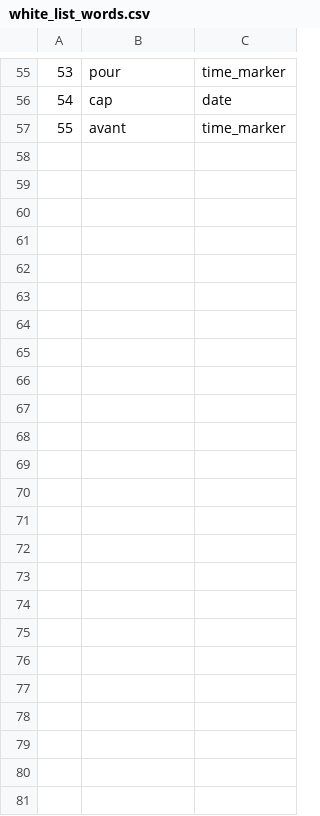
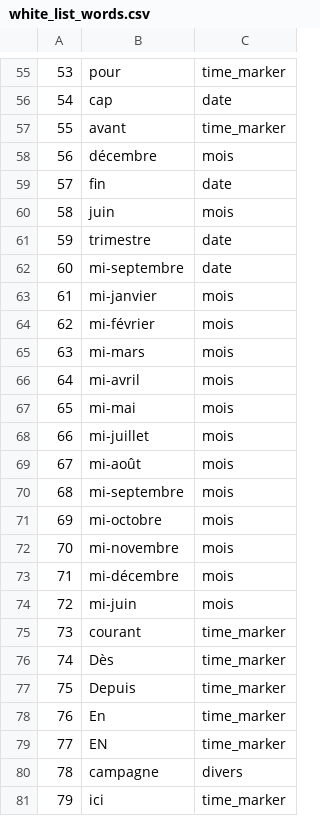
Before and after one commit to dataforgoodfr/batch7_rse, a CSV file: webapp/white_list_words.csv, drawn as a sheet; only a part is shown, gaps mark what is left out; the diff names each change by its address in the sheet, - before the commit and + after, or states it on an @@ line.

Commit message:
White word list improved

```diff
--- a/webapp/white_list_words.csv
+++ b/webapp/white_list_words.csv
+row 58: 56 | décembre | mois
+row 59: 57 | ﬁn | date
+row 60: 58 | juin | mois
+row 61: 59 | trimestre | date
+row 62: 60 | mi-septembre | date
+row 63: 61 | mi-janvier | mois
+row 64: 62 | mi-février | mois
+row 65: 63 | mi-mars | mois
+row 66: 64 | mi-avril | mois
+row 67: 65 | mi-mai | mois
+row 68: 66 | mi-juillet | mois
+row 69: 67 | mi-août | mois
+row 70: 68 | mi-septembre | mois
+row 71: 69 | mi-octobre | mois
+row 72: 70 | mi-novembre | mois
+row 73: 71 | mi-décembre | mois
+row 74: 72 | mi-juin | mois
+row 75: 73 | courant | time_marker
+row 76: 74 | Dès | time_marker
+row 77: 75 | Depuis | time_marker
+row 78: 76 | En | time_marker
+row 79: 77 | EN | time_marker
+row 80: 78 | campagne | divers
+row 81: 79 | ici | time_marker
```
Also changed, not shown: 1 other file.
